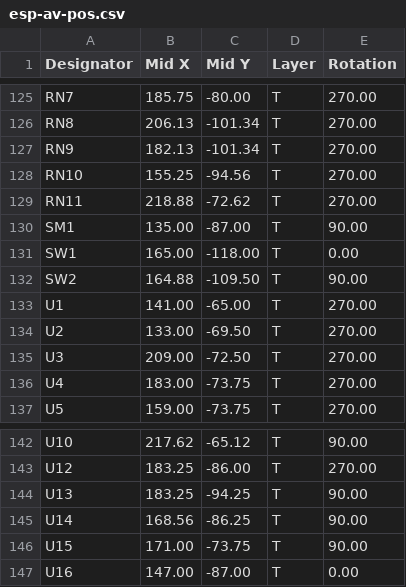
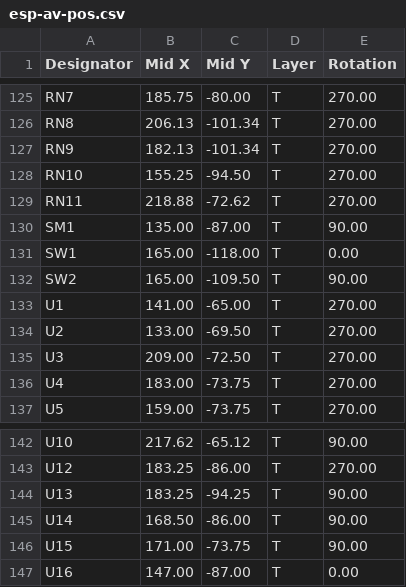
Before and after one commit to smkent/pcb, a CSV file: pcb/stackable3/esp-av/fab/jlcpcb/esp-av-pos.csv, drawn as a sheet; only a part is shown, gaps mark what is left out.

Commit message:
Create fab outputs for stackable3/ups-5v

```diff
--- a/pcb/stackable3/esp-av/fab/jlcpcb/esp-av-pos.csv
+++ b/pcb/stackable3/esp-av/fab/jlcpcb/esp-av-pos.csv
@@ -127,3 +127,3 @@ RN8,206.13,-101.34,T,270.00
 RN9,182.13,-101.34,T,270.00
-RN10,155.25,-94.56,T,270.00
+RN10,155.25,-94.50,T,270.00
 RN11,218.88,-72.62,T,270.00
@@ -131,3 +131,3 @@ SM1,135.00,-87.00,T,90.00
 SW1,165.00,-118.00,T,0.00
-SW2,164.88,-109.50,T,90.00
+SW2,165.00,-109.50,T,90.00
 U1,141.00,-65.00,T,270.00
@@ -144,3 +144,3 @@ U12,183.25,-86.00,T,270.00
 U13,183.25,-94.25,T,90.00
-U14,168.56,-86.25,T,90.00
+U14,168.50,-86.00,T,90.00
 U15,171.00,-73.75,T,90.00
```
Also changed, not shown: 8 other files.
